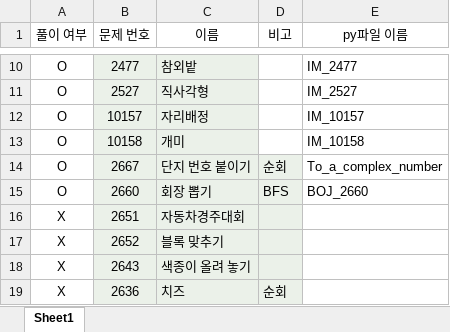
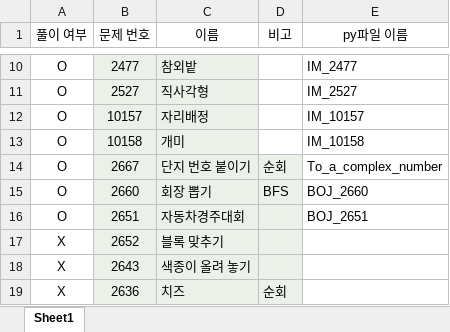
Before and after one commit to Sunghwan-DS/TIL, an Excel workbook: 문제 리스트.xlsx, sheet Sheet1, drawn as a sheet; only a part is shown, gaps mark what is left out; values as stored, in another font and other column widths than the file's, no borders; the diff names each change by its address in the sheet, - before the commit and + after, or states it on an @@ line.

```diff
--- a/문제 리스트.xlsx (sheet Sheet1)
+++ b/문제 리스트.xlsx (sheet Sheet1)
-A16 (풀이 여부): X
+A16 (풀이 여부): O
-E16 (py파일 이름): (empty)
+E16 (py파일 이름): BOJ_2651
```
Also changed, not shown: 1 other file.
